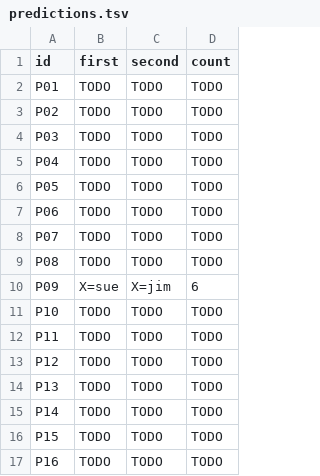
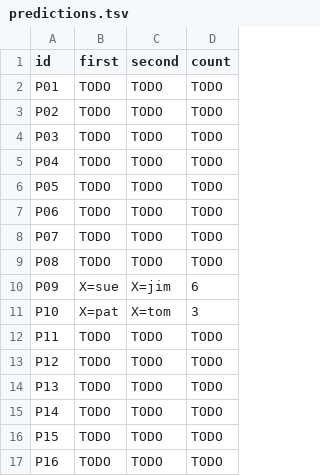
Before and after one commit to rgbsod/cmsc-124-ps4-starter, a TSV file: predictions.tsv, drawn as a sheet.

Commit message:
docs: added prediction and reasoning for P10

```diff
--- a/predictions.tsv
+++ b/predictions.tsv
@@ -10,3 +10,3 @@ P08	TODO	TODO	TODO
 P09	X=sue	X=jim	6
-P10	TODO	TODO	TODO
+P10	X=pat	X=tom	3
 P11	TODO	TODO	TODO
```
Also changed, not shown: 1 other file.
